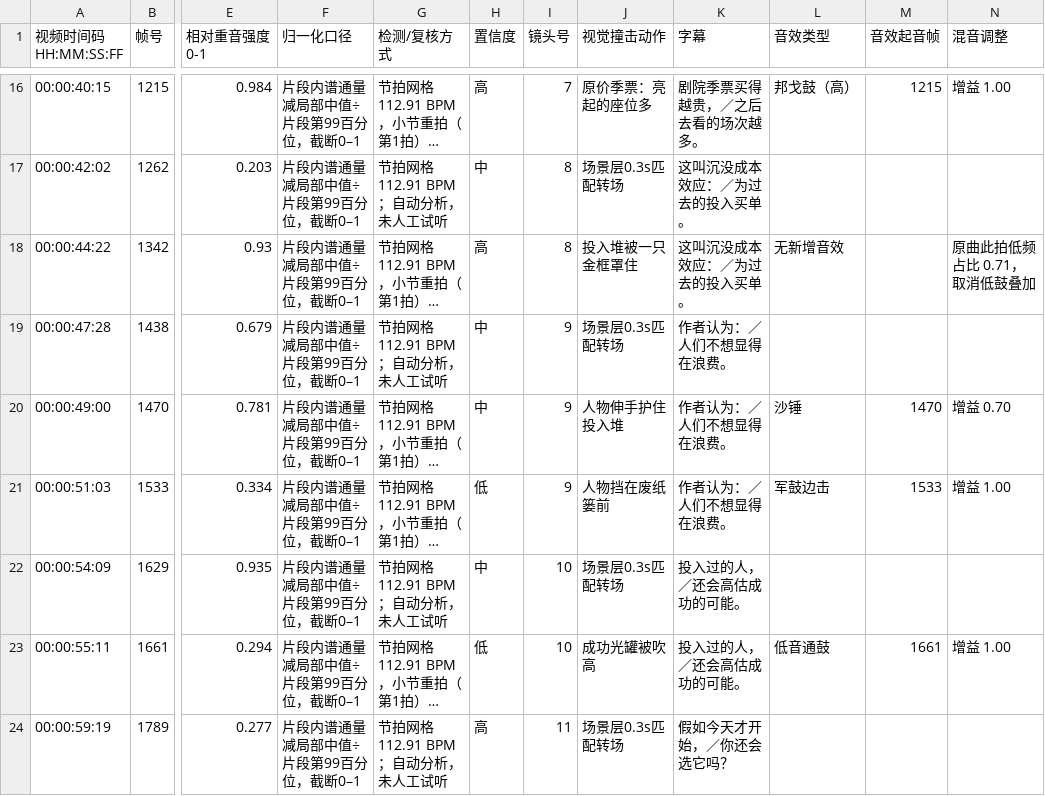
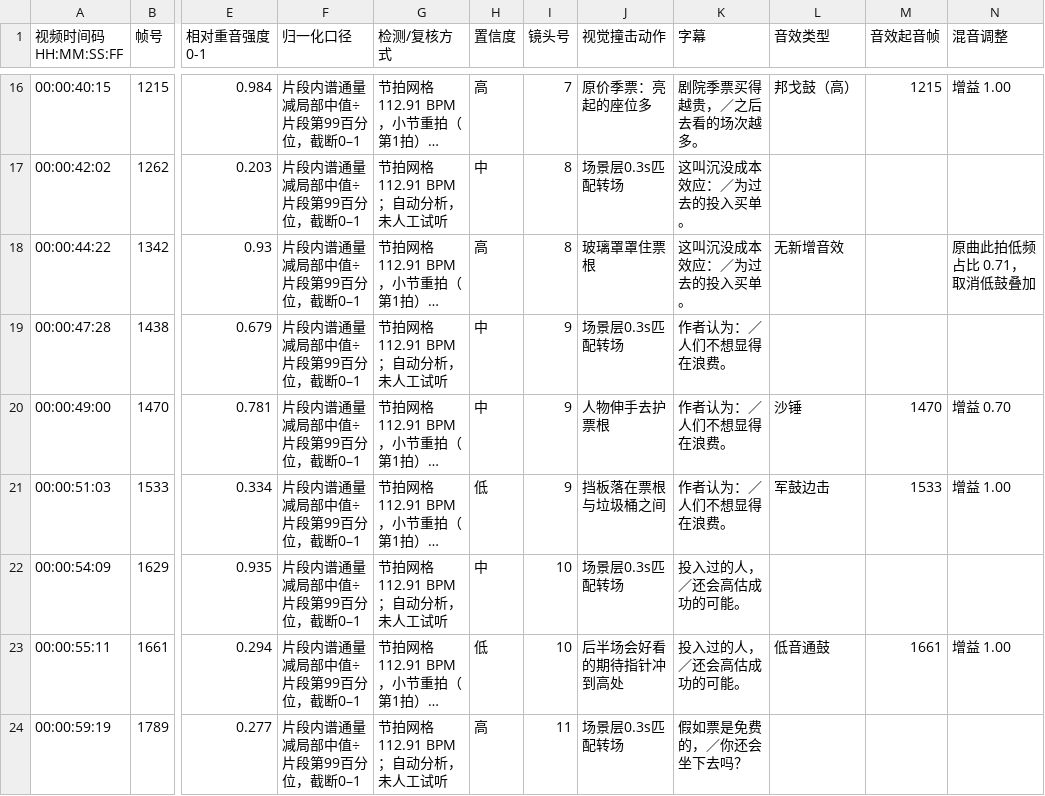
Before and after one commit to q913777031/videoMaker, a CSV file: deliverables/sunk/cue_table.csv, drawn as a sheet; only a part is shown, gaps mark what is left out; long unchanged cells end in …; the diff covers the shown part only; the diff names each change by its address in the sheet, - before the commit and + after, or states it on an @@ line.

```diff
--- a/deliverables/sunk/cue_table.csv
+++ b/deliverables/sunk/cue_table.csv
-J18 (视觉撞击动作): 投入堆被一只金框罩住
+J18 (视觉撞击动作): 玻璃罩罩住票根
-J20 (视觉撞击动作): 人物伸手护住投入堆
+J20 (视觉撞击动作): 人物伸手去护票根
-J21 (视觉撞击动作): 人物挡在废纸篓前
+J21 (视觉撞击动作): 挡板落在票根与垃圾桶之间
-J23 (视觉撞击动作): 成功光罐被吹高
+J23 (视觉撞击动作): 后半场会好看的期待指针冲到高处
-K24 (字幕): 假如今天才开始，／你还会选它吗？
+K24 (字幕): 假如票是免费的，／你还会坐下去吗？
```
Also changed, not shown: 27 edited cells elsewhere in this file, 10 other files.
